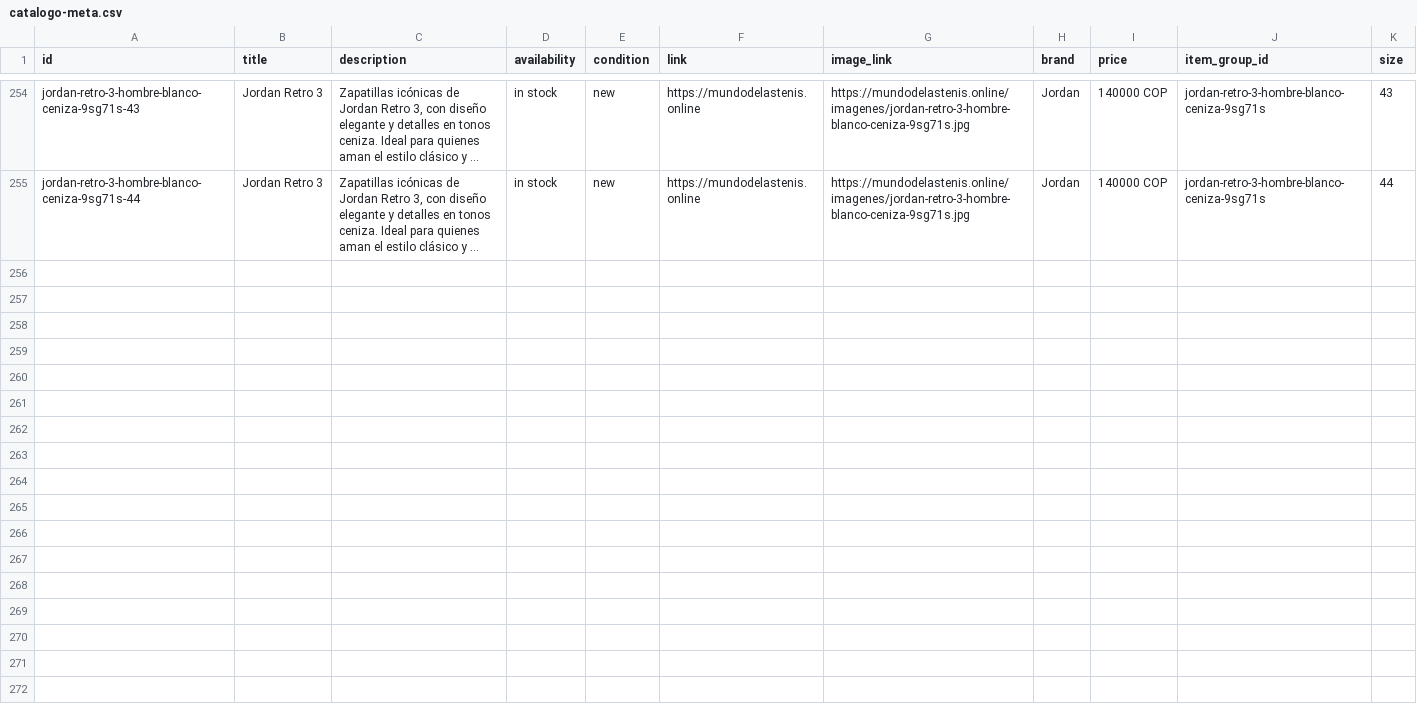
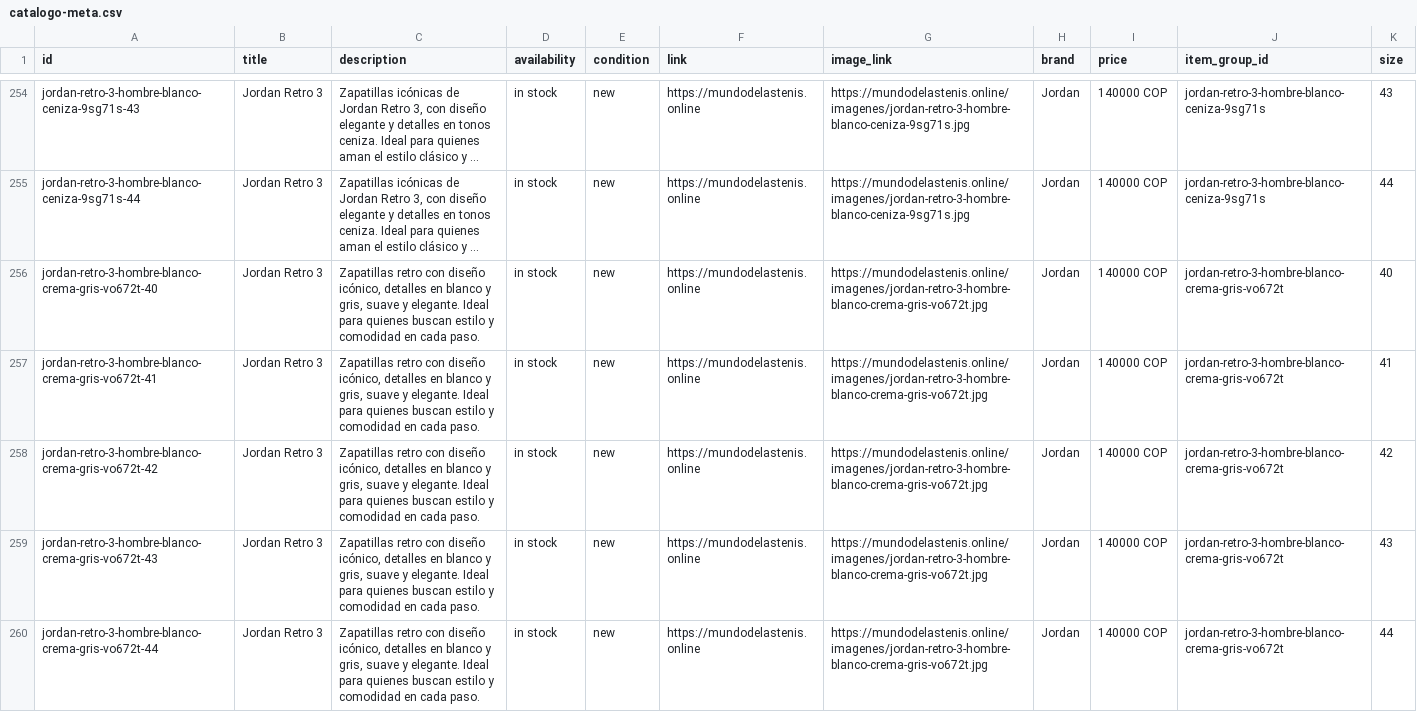
Before and after one commit to Aanticamperos/Mundo-de-las-tenis, a CSV file: catalogo-meta.csv, drawn as a sheet; only a part is shown, gaps mark what is left out; long unchanged cells end in …; the diff names each change by its address in the sheet, - before the commit and + after, or states it on an @@ line.

Commit message:
Actualizar catálogo de WhatsApp

```diff
--- a/catalogo-meta.csv
+++ b/catalogo-meta.csv
+row 256: jordan-retro-3-hombre-blanco-crema-gris-vo672t-40 | Jordan Retro 3 | Zapatillas retro con diseño icónico, detalles en blanco y gris, suave y elegante. Ideal para quienes buscan estilo y comodidad en cada paso. | in stock | new | https://mundodelastenis.online | https://mundodelastenis.online/imagenes/jordan-retro-3-hombre-blanco-crema-gris-vo672t.jpg | Jordan | 140000 COP | jordan-retro-3-hombre-blanco-crema-gris-vo672t | 40
+row 257: jordan-retro-3-hombre-blanco-crema-gris-vo672t-41 | Jordan Retro 3 | Zapatillas retro con diseño icónico, detalles en blanco y gris, suave y elegante. Ideal para quienes buscan estilo y comodidad en cada paso. | in stock | new | https://mundodelastenis.online | https://mundodelastenis.online/imagenes/jordan-retro-3-hombre-blanco-crema-gris-vo672t.jpg | Jordan | 140000 COP | jordan-retro-3-hombre-blanco-crema-gris-vo672t | 41
+row 258: jordan-retro-3-hombre-blanco-crema-gris-vo672t-42 | Jordan Retro 3 | Zapatillas retro con diseño icónico, detalles en blanco y gris, suave y elegante. Ideal para quienes buscan estilo y comodidad en cada paso. | in stock | new | https://mundodelastenis.online | https://mundodelastenis.online/imagenes/jordan-retro-3-hombre-blanco-crema-gris-vo672t.jpg | Jordan | 140000 COP | jordan-retro-3-hombre-blanco-crema-gris-vo672t | 42
+row 259: jordan-retro-3-hombre-blanco-crema-gris-vo672t-43 | Jordan Retro 3 | Zapatillas retro con diseño icónico, detalles en blanco y gris, suave y elegante. Ideal para quienes buscan estilo y comodidad en cada paso. | in stock | new | https://mundodelastenis.online | https://mundodelastenis.online/imagenes/jordan-retro-3-hombre-blanco-crema-gris-vo672t.jpg | Jordan | 140000 COP | jordan-retro-3-hombre-blanco-crema-gris-vo672t | 43
+row 260: jordan-retro-3-hombre-blanco-crema-gris-vo672t-44 | Jordan Retro 3 | Zapatillas retro con diseño icónico, detalles en blanco y gris, suave y elegante. Ideal para quienes buscan estilo y comodidad en cada paso. | in stock | new | https://mundodelastenis.online | https://mundodelastenis.online/imagenes/jordan-retro-3-hombre-blanco-crema-gris-vo672t.jpg | Jordan | 140000 COP | jordan-retro-3-hombre-blanco-crema-gris-vo672t | 44
```
